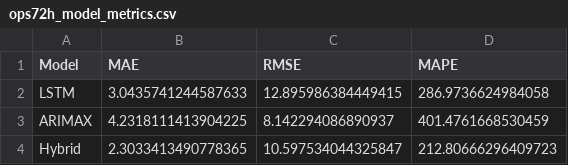
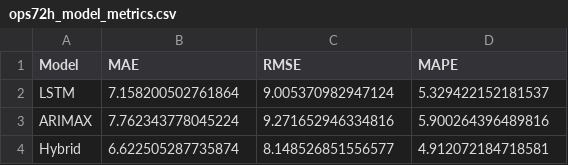
Before and after one commit to boabdu08/Hro-ps-ai, a CSV file: artifacts/metrics_72h/ops72h_model_metrics.csv, drawn as a sheet.

```diff
--- a/artifacts/metrics_72h/ops72h_model_metrics.csv
+++ b/artifacts/metrics_72h/ops72h_model_metrics.csv
@@ -1,4 +1,4 @@
 Model,MAE,RMSE,MAPE
-LSTM,3.0435741244587633,12.895986384449415,286.9736624984058
-ARIMAX,4.2318111413904225,8.142294086890937,401.4761668530459
-Hybrid,2.3033413490778365,10.597534044325847,212.80666296409723
+LSTM,7.158200502761864,9.005370982947124,5.329422152181537
+ARIMAX,7.762343778045224,9.271652946334816,5.900264396489816
+Hybrid,6.622505287735874,8.148526851556577,4.912072184718581
```
Also changed, not shown: data/updated_exports/department_status_updated.csv, data/updated_exports/staff_master_data.csv, 44 other files.
